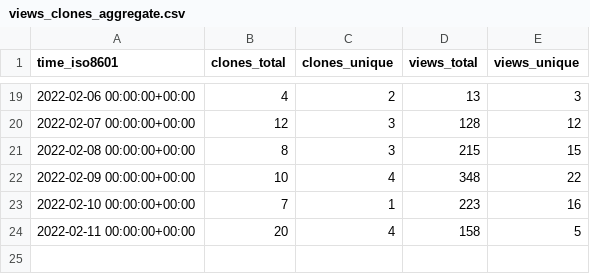
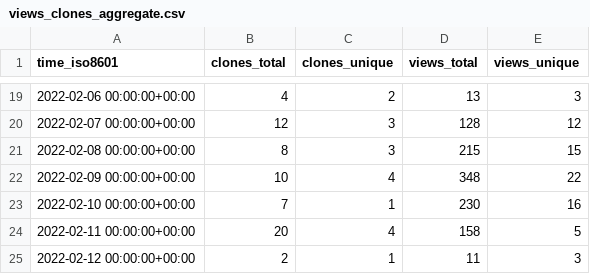
Before and after one commit to ethyca/fides-stats, a CSV file: ethyca/fidesops/ghrs-data/views_clones_aggregate.csv, drawn as a sheet; only a part is shown, gaps mark what is left out.

```diff
--- a/ethyca/fidesops/ghrs-data/views_clones_aggregate.csv
+++ b/ethyca/fidesops/ghrs-data/views_clones_aggregate.csv
@@ -22,3 +22,4 @@ time_iso8601,clones_total,clones_unique,views_total,views_unique
 2022-02-09 00:00:00+00:00,10,4,348,22
-2022-02-10 00:00:00+00:00,7,1,223,16
+2022-02-10 00:00:00+00:00,7,1,230,16
 2022-02-11 00:00:00+00:00,20,4,158,5
+2022-02-12 00:00:00+00:00,2,1,11,3
```
Also changed, not shown: 1 other file.
